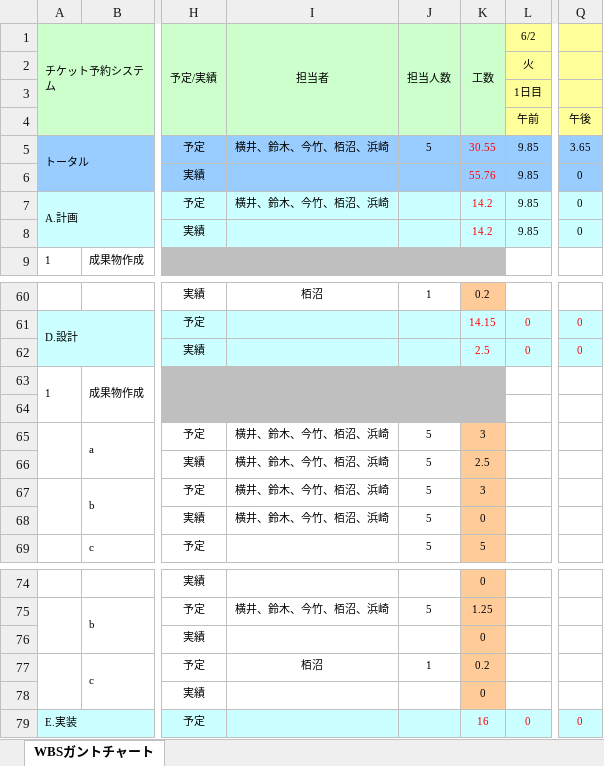
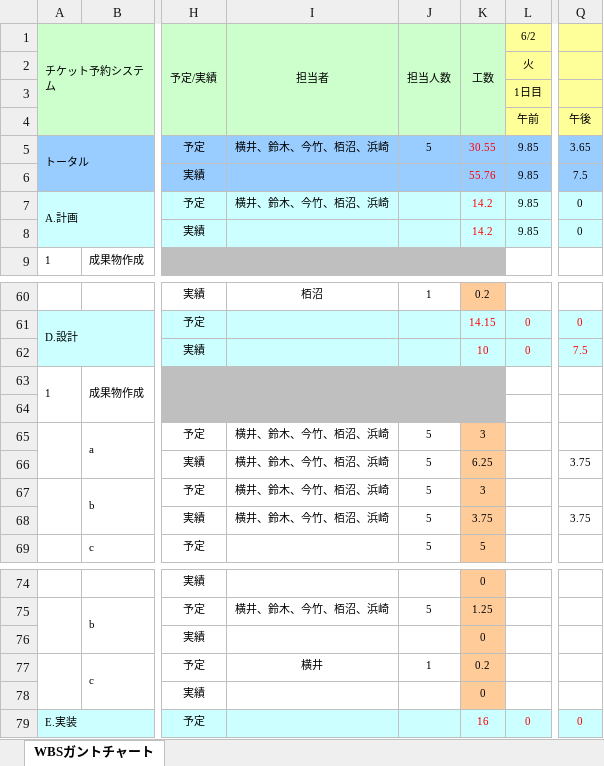
Before and after one commit to Yuma-Hamasaki/zero1, an Excel workbook: 00_management/WBSガントチャート.xlsx, sheet WBSガントチャート, drawn as a sheet; only a part is shown, gaps mark what is left out; values as stored, in another font and other column widths than the file's, no borders; charts and pictures and conditional formats not drawn; the diff names each change by its address in the sheet, - before the commit and + after, or states it on an @@ line.

Commit message:
実績更新

```diff
--- a/00_management/WBSガントチャート.xlsx (sheet WBSガントチャート)
+++ b/00_management/WBSガントチャート.xlsx (sheet WBSガントチャート)
-Q6: 0
+Q6: 7.5
-K62 (工数): 2.5
+K62 (工数): 10
-Q62: 0
+Q62: 7.5
-K66 (工数): 2.5
+K66 (工数): 6.25
-Q66: (empty)
+Q66: 3.75
-K68 (工数): 0
+K68 (工数): 3.75
-Q68: (empty)
+Q68: 3.75
-I77 (担当者): 栢沼
+I77 (担当者): 横井
```
